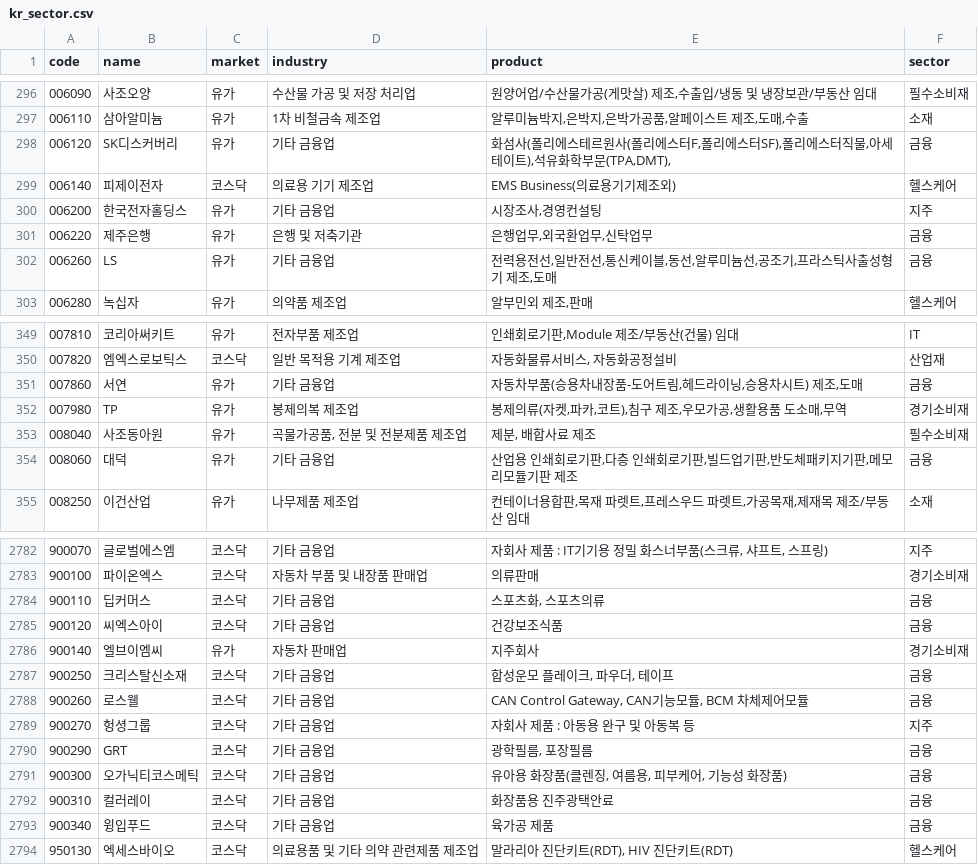
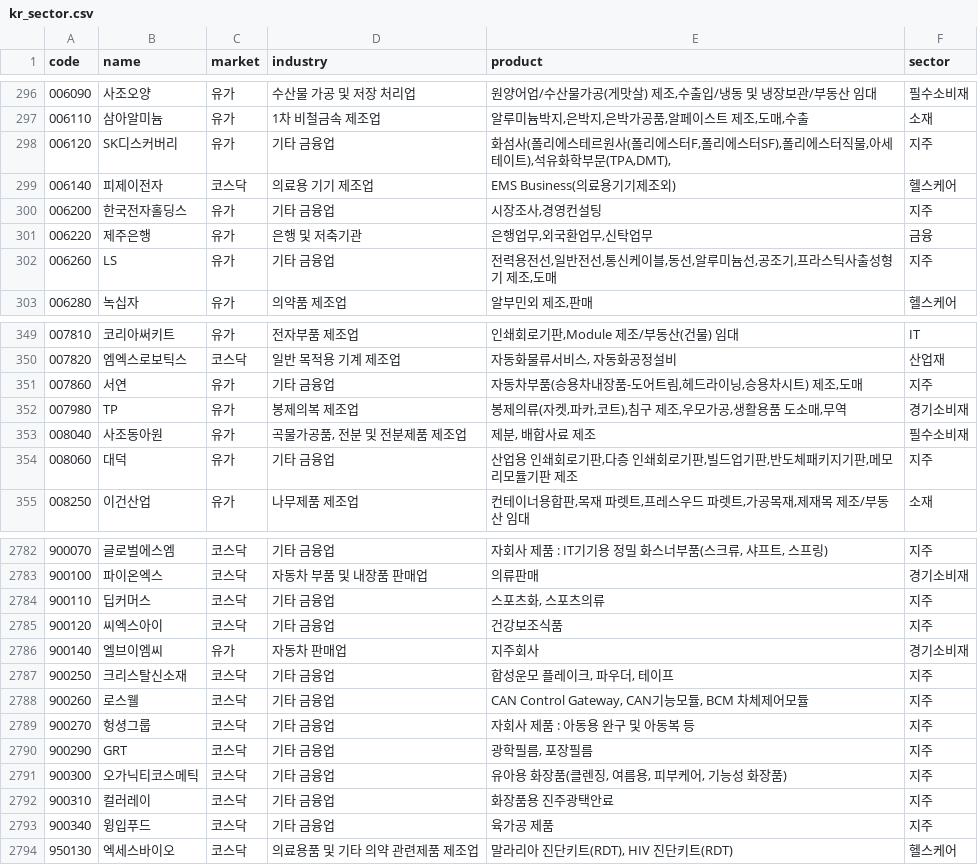
Before and after one commit to alpakabro/dividend, a CSV file: pipeline/kr_sector.csv, drawn as a sheet; only a part is shown, gaps mark what is left out; the diff covers the shown part only.

```diff
--- a/pipeline/kr_sector.csv
+++ b/pipeline/kr_sector.csv
@@ -297,3 +297,3 @@ code,name,market,industry,product,sector
 006110,삼아알미늄,유가,1차 비철금속 제조업,"알루미늄박지,은박지,은박가공품,알페이스트 제조,도매,수출",소재
-006120,SK디스커버리,유가,기타 금융업,"화섬사(폴리에스테르원사(폴리에스터F,폴리에스터SF),폴리에스터직물,아세테이트),석유화학부문(TPA,DMT),",금융
+006120,SK디스커버리,유가,기타 금융업,"화섬사(폴리에스테르원사(폴리에스터F,폴리에스터SF),폴리에스터직물,아세테이트),석유화학부문(TPA,DMT),",지주
 006140,피제이전자,코스닥,의료용 기기 제조업,EMS Business(의료용기기제조외),헬스케어
@@ -301,3 +301,3 @@ code,name,market,industry,product,sector
 006220,제주은행,유가,은행 및 저축기관,"은행업무,외국환업무,신탁업무",금융
-006260,LS,유가,기타 금융업,"전력용전선,일반전선,통신케이블,동선,알루미늄선,공조기,프라스틱사출성형기 제조,도매",금융
+006260,LS,유가,기타 금융업,"전력용전선,일반전선,통신케이블,동선,알루미늄선,공조기,프라스틱사출성형기 제조,도매",지주
 006280,녹십자,유가,의약품 제조업,"알부민외 제조,판매",헬스케어
@@ -350,6 +350,6 @@ code,name,market,industry,product,sector
 007820,엠엑스로보틱스,코스닥,일반 목적용 기계 제조업,"자동화물류서비스, 자동화공정설비",산업재
-007860,서연,유가,기타 금융업,"자동차부품(승용차내장품-도어트림,헤드라이닝,승용차시트) 제조,도매",금융
+007860,서연,유가,기타 금융업,"자동차부품(승용차내장품-도어트림,헤드라이닝,승용차시트) 제조,도매",지주
 007980,TP,유가,봉제의복 제조업,"봉제의류(자켓,파카,코트),침구 제조,우모가공,생활용품 도소매,무역",경기소비재
 008040,사조동아원,유가,"곡물가공품, 전분 및 전분제품 제조업","제분, 배합사료 제조",필수소비재
-008060,대덕,유가,기타 금융업,"산업용 인쇄회로기판,다층 인쇄회로기판,빌드업기판,반도체패키지기판,메모리모듈기판 제조",금융
+008060,대덕,유가,기타 금융업,"산업용 인쇄회로기판,다층 인쇄회로기판,빌드업기판,반도체패키지기판,메모리모듈기판 제조",지주
 008250,이건산업,유가,나무제품 제조업,"컨테이너용합판,목재 파렛트,프레스우드 파렛트,가공목재,제재목 제조/부동산 임대",소재
@@ -2783,12 +2783,12 @@ code,name,market,industry,product,sector
 900100,파이온엑스,코스닥,자동차 부품 및 내장품 판매업,의류판매,경기소비재
-900110,딥커머스,코스닥,기타 금융업,"스포츠화, 스포츠의류",금융
-900120,씨엑스아이,코스닥,기타 금융업,건강보조식품,금융
+900110,딥커머스,코스닥,기타 금융업,"스포츠화, 스포츠의류",지주
+900120,씨엑스아이,코스닥,기타 금융업,건강보조식품,지주
 900140,엘브이엠씨,유가,자동차 판매업,지주회사,경기소비재
-900250,크리스탈신소재,코스닥,기타 금융업,"합성운모 플레이크, 파우더, 테이프",금융
-900260,로스웰,코스닥,기타 금융업,"CAN Control Gateway, CAN기능모듈, BCM 차체제어모듈",금융
+900250,크리스탈신소재,코스닥,기타 금융업,"합성운모 플레이크, 파우더, 테이프",지주
+900260,로스웰,코스닥,기타 금융업,"CAN Control Gateway, CAN기능모듈, BCM 차체제어모듈",지주
 900270,헝셩그룹,코스닥,기타 금융업,자회사 제품 : 아동용 완구 및 아동복 등,지주
-900290,GRT,코스닥,기타 금융업,"광학필름, 포장필름",금융
-900300,오가닉티코스메틱,코스닥,기타 금융업,"유아용 화장품(클렌징, 여름용, 피부케어, 기능성 화장품)",금융
-900310,컬러레이,코스닥,기타 금융업,화장품용 진주광택안료,금융
-900340,윙입푸드,코스닥,기타 금융업,육가공 제품,금융
+900290,GRT,코스닥,기타 금융업,"광학필름, 포장필름",지주
+900300,오가닉티코스메틱,코스닥,기타 금융업,"유아용 화장품(클렌징, 여름용, 피부케어, 기능성 화장품)",지주
+900310,컬러레이,코스닥,기타 금융업,화장품용 진주광택안료,지주
+900340,윙입푸드,코스닥,기타 금융업,육가공 제품,지주
 950130,엑세스바이오,코스닥,의료용품 및 기타 의약 관련제품 제조업,"말라리아 진단키트(RDT), HIV 진단키트(RDT)",헬스케어
```
Also changed, not shown: 27 edited cells elsewhere in this file, 6 other files.
